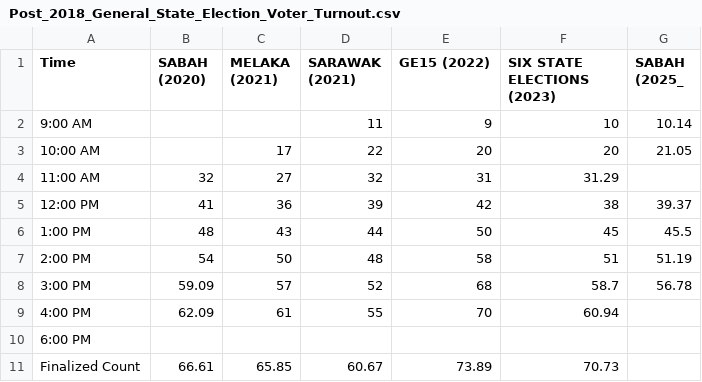
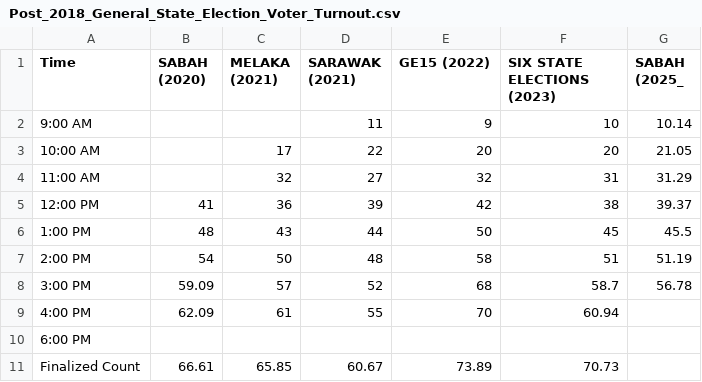
Before and after one commit to TindakMalaysia/General-Election-Data, a CSV file: VOTER_TURNOUT_STUDY/Post_2018_General_State_Election_Voter_Turnout.csv, drawn as a sheet.

Commit message:
Update Post_2018_General_State_Election_Voter_Turnout.csv

```diff
--- a/VOTER_TURNOUT_STUDY/Post_2018_General_State_Election_Voter_Turnout.csv
+++ b/VOTER_TURNOUT_STUDY/Post_2018_General_State_Election_Voter_Turnout.csv
@@ -3,3 +3,3 @@
 10:00 AM,,17,22,20,20,21.05
-11:00 AM,32,27,32,31,31.29
+11:00 AM,,32,27,32,31,31.29
 12:00 PM,41,36,39,42,38,39.37
```
